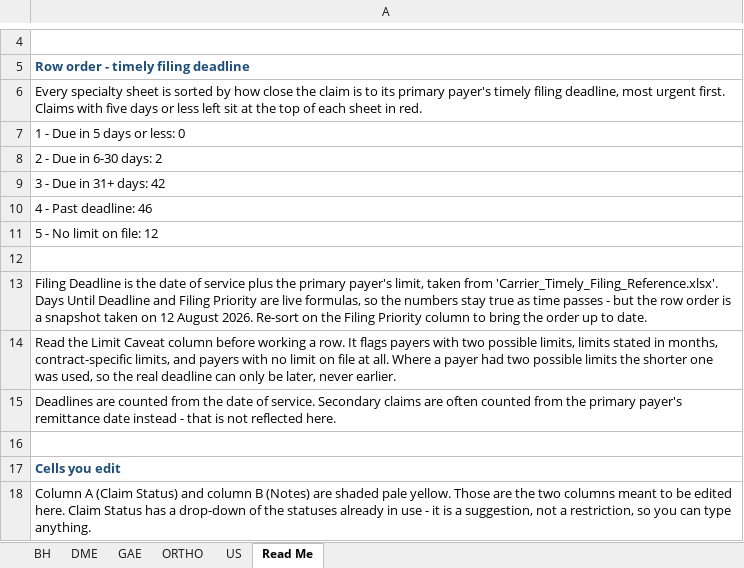
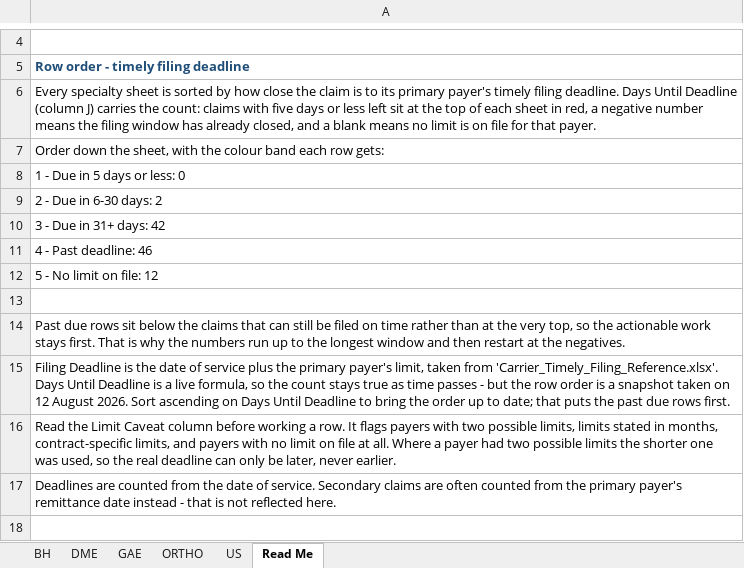
Before and after one commit to LindaMora10/Medical-Billing-Specialties, an Excel workbook: Specialty Claims 2026-S1/2026-01 January - Specialty Claims.xlsx, sheet Read Me, drawn as a sheet; only a part is shown, gaps mark what is left out; the shorter side is filled out with more unchanged rows; values as stored, in another font and other column widths than the file's, no borders; addresses are those after the commit; the diff names each change by its address in the sheet, - before the commit and + after, or states it on an @@ line.

```diff
--- a/Specialty Claims 2026-S1/2026-01 January - Specialty Claims.xlsx (sheet Read Me)
+++ b/Specialty Claims 2026-S1/2026-01 January - Specialty Claims.xlsx (sheet Read Me)
-A6: …timely filing deadline, most urgent first. Claims with five days or less left sit at the top of each sheet in red.
+A6: …timely filing deadline. Days Until Deadline (column J) carries the count: claims with five days or less left sit at the top of each sheet in red, a negative number means the filing window has already closed, and a blank means no limit is on file for that payer.
+row 7: Order down the sheet, with the colour band each row gets:
-A14: Filing Deadline is the date of service plus the primary payer's limit, taken from 'Carrier_Timely_Filing_Reference.xlsx'. Days Until Deadline and Filing Priority are live formulas, so the numbers stay true as time passes - but the row order is a snapshot taken on 12 August 2026. Re-sort on the Filing Priority column to bring the order up to date.
+A14: Past due rows sit below the claims that can still be filed on time rather than at the very top, so the actionable work stays first. That is why the numbers run up to the longest window and then restart at the negatives.
+row 15: Filing Deadline is the date of service plus the primary payer's limit, taken from 'Carrier_Timely_Filing_Reference.xlsx'. Days Until Deadline is a live formula, so the count stays true as time passes - but the row order is a snapshot taken on 12 August 2026. Sort ascending on Days Until Deadline to bring the order up to date; that puts the past due rows first.
```
Also changed, not shown: sheet GAE, sheet BH, sheet ORTHO, sheet US, sheet DME, Specialty Claims 2026-S1/2026-03 March - Specialty Claims.xlsx, Specialty Claims 2026-S1/2026-04 April - Specialty Claims.xlsx, 4 other files.
